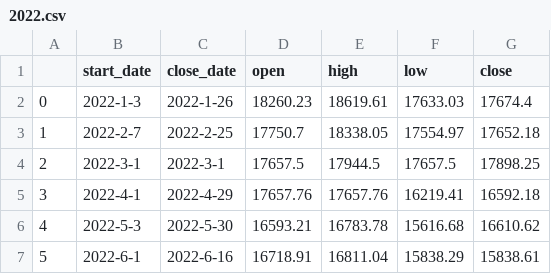
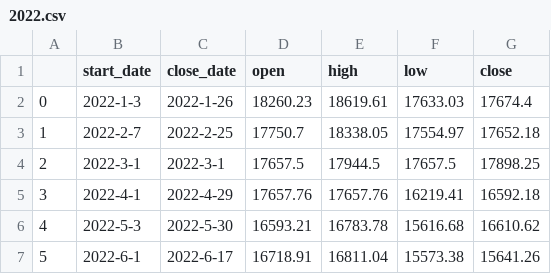
Before and after one commit to Lisa06010416/FinancialIndicators, a CSV file: TAIEX_data/month/2022.csv, drawn as a sheet.

```diff
--- a/TAIEX_data/month/2022.csv
+++ b/TAIEX_data/month/2022.csv
@@ -6,2 +6,2 @@
 4,2022-5-3,2022-5-30,16593.21,16783.78,15616.68,16610.62
-5,2022-6-1,2022-6-16,16718.91,16811.04,15838.29,15838.61
+5,2022-6-1,2022-6-17,16718.91,16811.04,15573.38,15641.26
```
Also changed, not shown: TAIEX_data/day/2022_06.csv, TAIEX_data/week/2022.csv.
